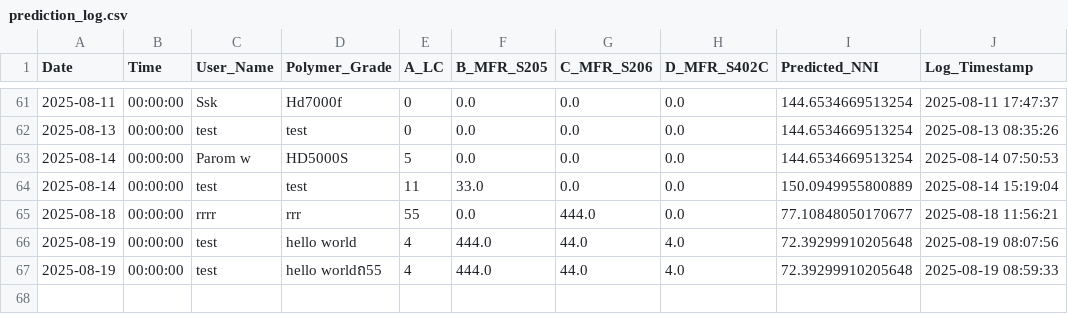
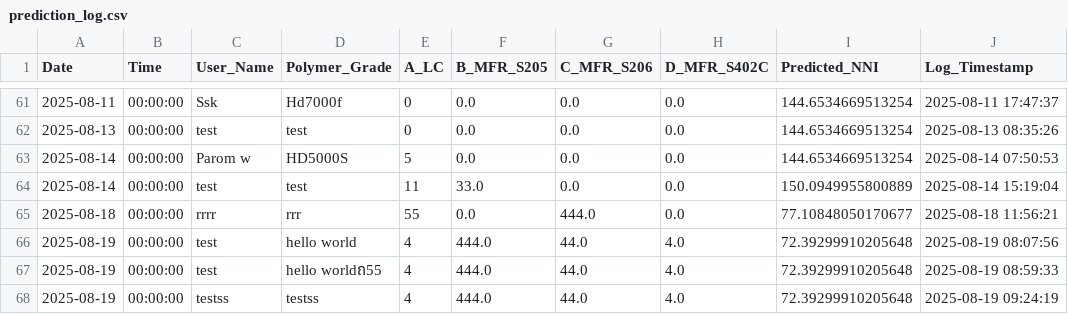
Before and after one commit to grinzsolo/NNIHD2, a CSV file: prediction_log.csv, drawn as a sheet; only a part is shown, gaps mark what is left out; the diff names each change by its address in the sheet, - before the commit and + after, or states it on an @@ line.

Commit message:
📈 New prediction entry added

```diff
--- a/prediction_log.csv
+++ b/prediction_log.csv
+row 68: 2025-08-19 | 00:00:00 | testss | testss | 4 | 444.0 | 44.0 | 4.0 | 72.39299910205648 | 2025-08-19 09:24:19
```
